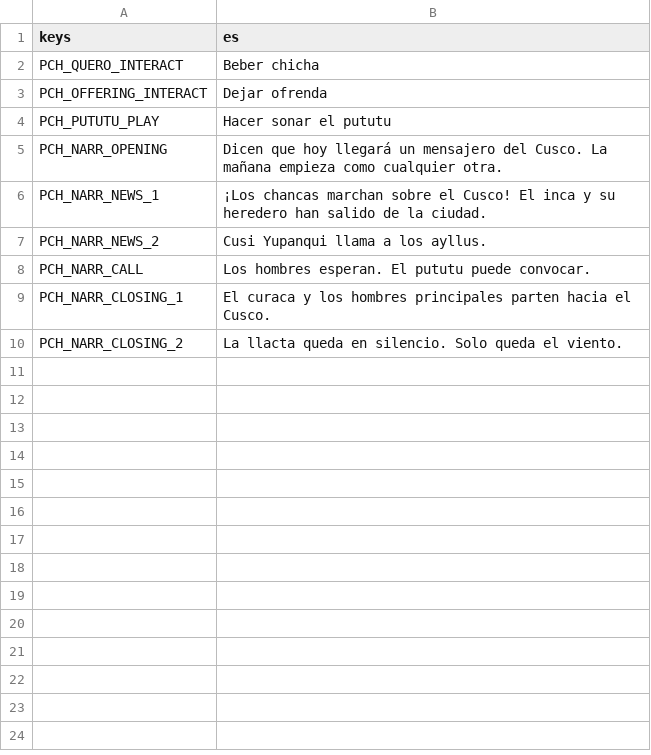
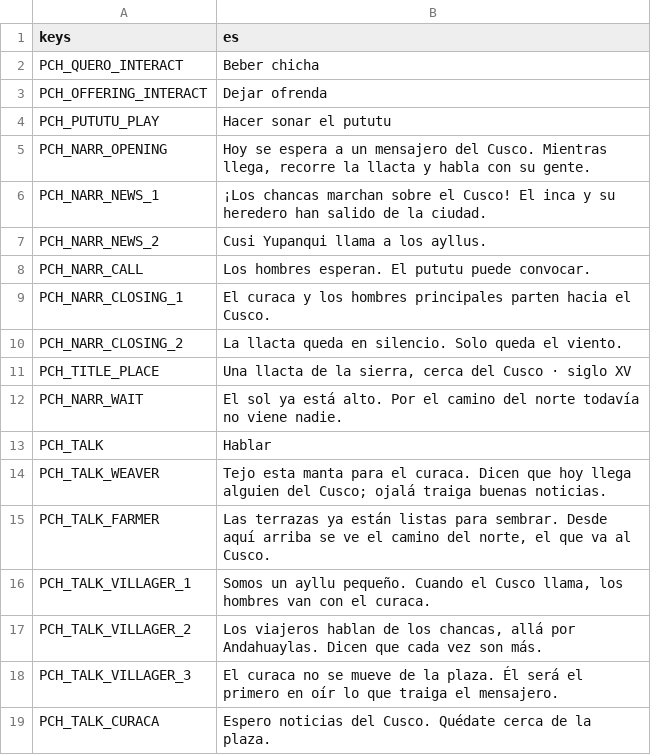
Before and after one commit to joseamaya/memorias-del-peru, a CSV file: campaigns/01_pachacutec/localization/pachacutec_texts.csv, drawn as a sheet.

```diff
--- a/campaigns/01_pachacutec/localization/pachacutec_texts.csv
+++ b/campaigns/01_pachacutec/localization/pachacutec_texts.csv
@@ -4,3 +4,3 @@ PCH_OFFERING_INTERACT,Dejar ofrenda
 PCH_PUTUTU_PLAY,Hacer sonar el pututu
-PCH_NARR_OPENING,Dicen que hoy llegará un mensajero del Cusco. La mañana empieza como cualquier otra.
+PCH_NARR_OPENING,"Hoy se espera a un mensajero del Cusco. Mientras llega, recorre la llacta y habla con su gente."
 PCH_NARR_NEWS_1,"¡Los chancas marchan sobre el Cusco! El inca y su heredero han salido de la ciudad."
@@ -10 +10,10 @@ PCH_NARR_CLOSING_1,El curaca y los hombres principales parten hacia el Cusco.
 PCH_NARR_CLOSING_2,La llacta queda en silencio. Solo queda el viento.
+PCH_TITLE_PLACE,"Una llacta de la sierra, cerca del Cusco · siglo XV"
+PCH_NARR_WAIT,"El sol ya está alto. Por el camino del norte todavía no viene nadie."
+PCH_TALK,Hablar
+PCH_TALK_WEAVER,"Tejo esta manta para el curaca. Dicen que hoy llega alguien del Cusco; ojalá traiga buenas noticias."
+PCH_TALK_FARMER,"Las terrazas ya están listas para sembrar. Desde aquí arriba se ve el camino del norte, el que va al Cusco."
+PCH_TALK_VILLAGER_1,"Somos un ayllu pequeño. Cuando el Cusco llama, los hombres van con el curaca."
+PCH_TALK_VILLAGER_2,"Los viajeros hablan de los chancas, allá por Andahuaylas. Dicen que cada vez son más."
+PCH_TALK_VILLAGER_3,"El curaca no se mueve de la plaza. Él será el primero en oír lo que traiga el mensajero."
+PCH_TALK_CURACA,"Espero noticias del Cusco. Quédate cerca de la plaza."
```
Also changed, not shown: 19 other files.
